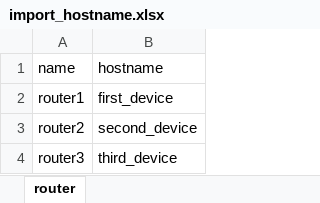
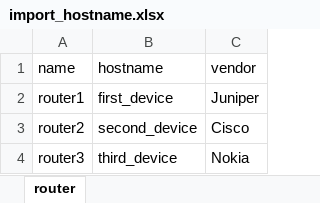
Before and after one commit to afourmy/pyNMS, an Excel workbook: Workspace/import_hostname.xlsx, sheet router, drawn as a sheet; values as stored, in another font and other column widths than the file's, no borders; the diff names each change by its address in the sheet, - before the commit and + after, or states it on an @@ line.

```diff
--- a/Workspace/import_hostname.xlsx (sheet router)
+++ b/Workspace/import_hostname.xlsx (sheet router)
+column C (vendor), rows 2-4: Juniper | Cisco | Nokia
```
Also changed, not shown: 8 other files.
